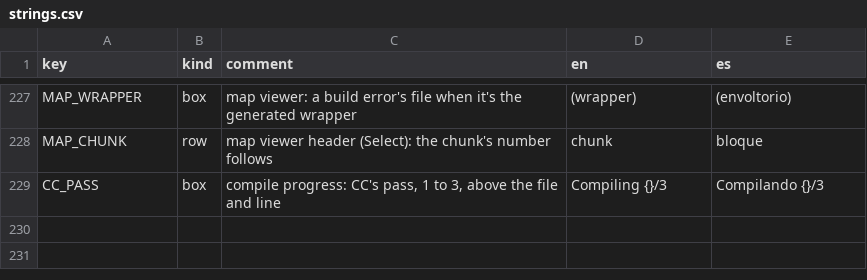
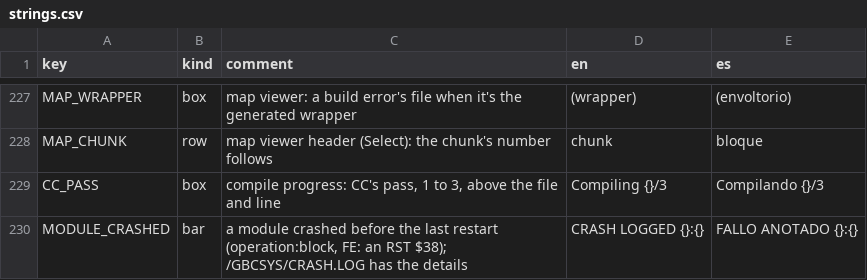
Before and after one commit to Q-Bert-Reynolds/fatpak, a CSV file: data/strings/strings.csv, drawn as a sheet; only a part is shown, gaps mark what is left out; the diff names each change by its address in the sheet, - before the commit and + after, or states it on an @@ line.

Commit message:
crash logging, stack copy fix

```diff
--- a/data/strings/strings.csv
+++ b/data/strings/strings.csv
+row 230: MODULE_CRASHED | bar | a module crashed before the last restart (operation:block, FE: an RST $38); /GBCSYS/CRASH.LOG has the details | CRASH LOGGED {}:{} | FALLO ANOTADO {}:{}
```
Also changed, not shown: 32 other files.
